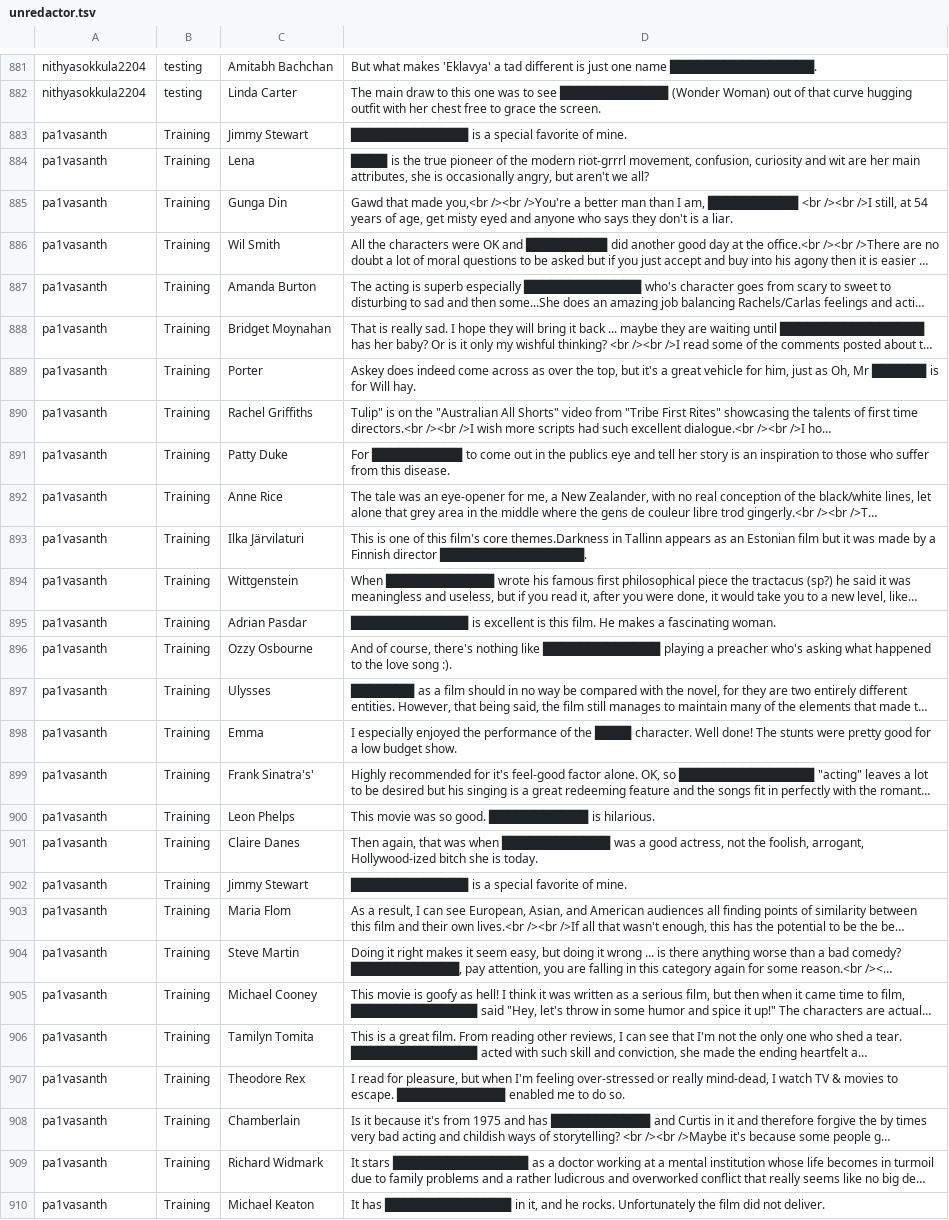
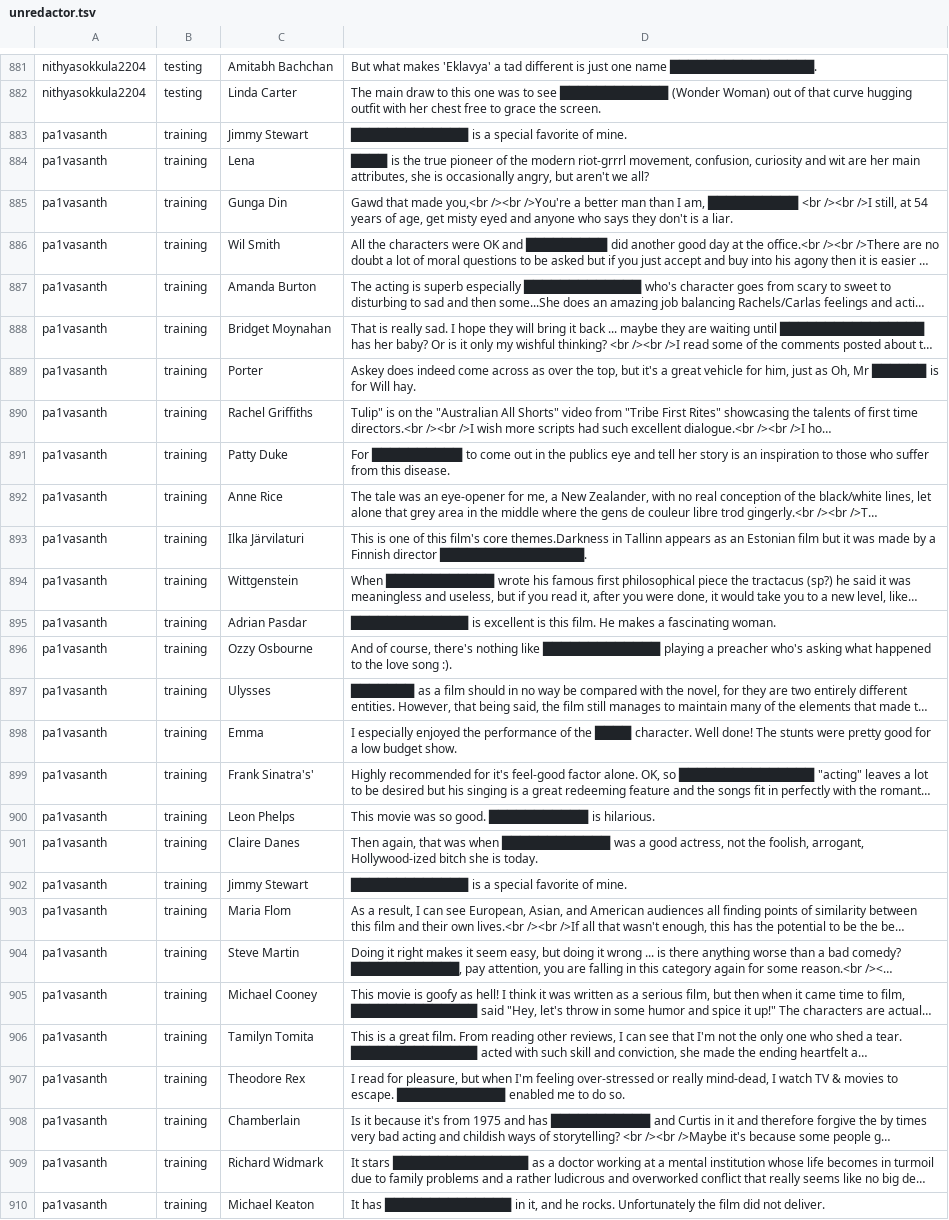
Before and after one commit to cegme/cs5293sp22, a TSV file: unredactor.tsv, drawn as a sheet; only a part is shown, gaps mark what is left out; long unchanged cells end in …; the diff covers the shown part only; the diff names each change by its address in the sheet, - before the commit and + after, or states it on an @@ line.

Commit message:
Update unredactor.tsv

```diff
--- a/unredactor.tsv
+++ b/unredactor.tsv
-B883:B910: Training
+B883:B910: training
```
Also changed, not shown: 54 edited cells elsewhere in this file.
